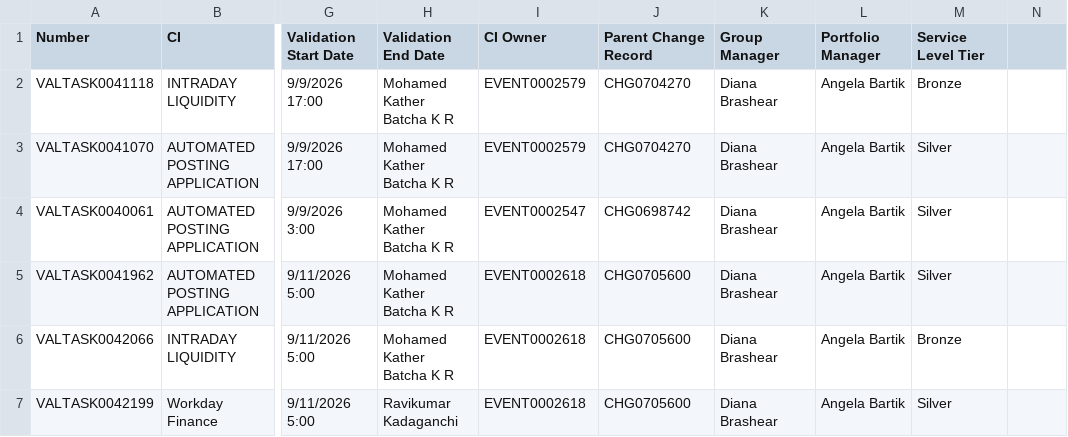
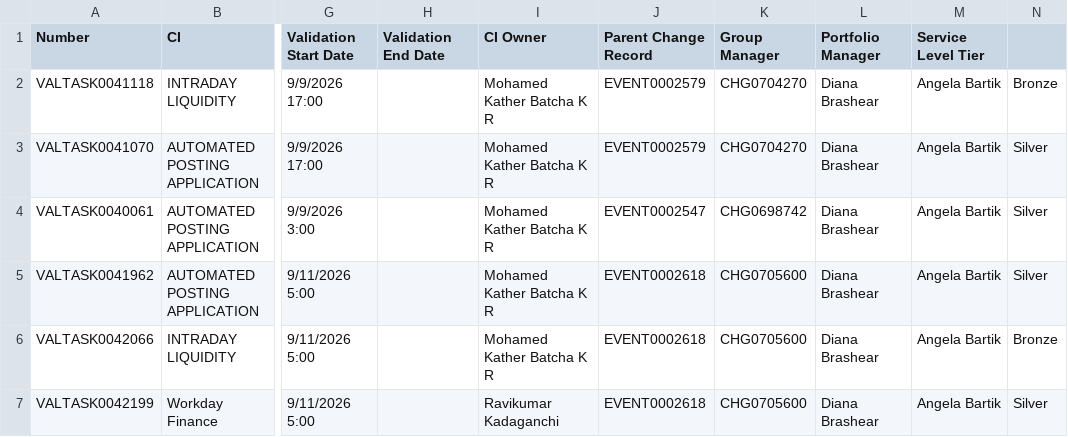
Before and after one commit to abhishekkumar-03/servicenow-validation-agent, a CSV file: data/validation_data.csv, drawn as a sheet; only a part is shown, gaps mark what is left out; the diff names each change by its address in the sheet, - before the commit and + after, or states it on an @@ line.

Commit message:
Update validation_data.csv

```diff
--- a/data/validation_data.csv
+++ b/data/validation_data.csv
-H2:H6 (Validation End Date): Mohamed Kather Batcha K R
+H2:H6 (Validation End Date): (empty)
-I2:I3 (CI Owner): EVENT0002579
+I2:I3 (CI Owner): Mohamed Kather Batcha K R
-J2:J3 (Parent Change Record): CHG0704270
+J2:J3 (Parent Change Record): EVENT0002579
-K2:K3 (Group Manager): Diana Brashear
+K2:K3 (Group Manager): CHG0704270
-L2:L7 (Portfolio Manager): Angela Bartik
+L2:L7 (Portfolio Manager): Diana Brashear
-M2 (Service Level Tier): Bronze
+M2 (Service Level Tier): Angela Bartik
-N2: (empty)
+N2: Bronze
-M3:M5 (Service Level Tier): Silver
+M3:M5 (Service Level Tier): Angela Bartik
-N3:N5: (empty)
+N3:N5: Silver
-I4 (CI Owner): EVENT0002547
+I4 (CI Owner): Mohamed Kather Batcha K R
-J4 (Parent Change Record): CHG0698742
+J4 (Parent Change Record): EVENT0002547
-K4 (Group Manager): Diana Brashear
+K4 (Group Manager): CHG0698742
-I5:I6 (CI Owner): EVENT0002618
+I5:I6 (CI Owner): Mohamed Kather Batcha K R
-J5:J7 (Parent Change Record): CHG0705600
+J5:J7 (Parent Change Record): EVENT0002618
-K5:K7 (Group Manager): Diana Brashear
+K5:K7 (Group Manager): CHG0705600
-M6 (Service Level Tier): Bronze
+M6 (Service Level Tier): Angela Bartik
-N6: (empty)
+N6: Bronze
-H7 (Validation End Date): Ravikumar Kadaganchi
+H7 (Validation End Date): (empty)
-I7 (CI Owner): EVENT0002618
+I7 (CI Owner): Ravikumar Kadaganchi
-M7 (Service Level Tier): Silver
+M7 (Service Level Tier): Angela Bartik
-N7: (empty)
+N7: Silver
```
